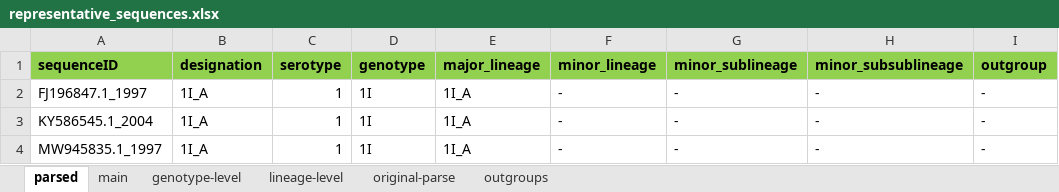
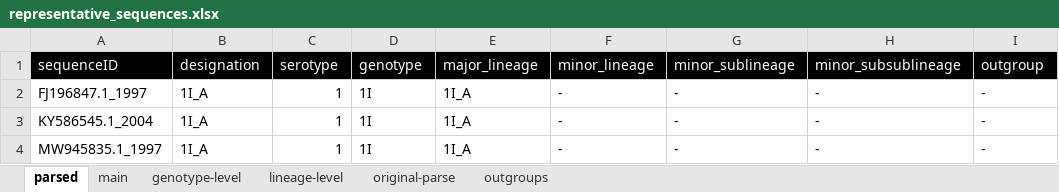
Before and after one commit to giffordlabcvr/Dengue-GLUE, an Excel workbook: tabular/representative_sequences.xlsx, sheet parsed, drawn as a sheet; only a part is shown; values as stored, in another font and other column widths than the file's, no borders; the diff names each change by its address in the sheet, - before the commit and + after, or states it on an @@ line.

```diff
--- a/tabular/representative_sequences.xlsx (sheet parsed)
+++ b/tabular/representative_sequences.xlsx (sheet parsed)
@@ A1:I1 fill: #92D050 → #000000, bold: on → off, text colour: black → #FFFFFF @@
```
Also changed, not shown: 1 other file.
